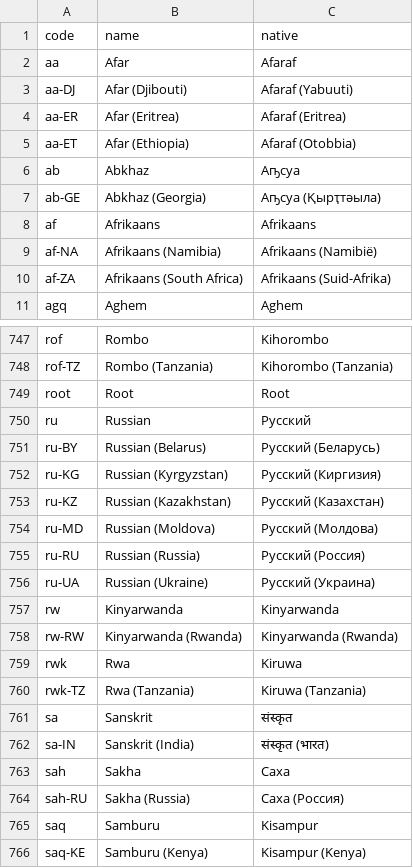
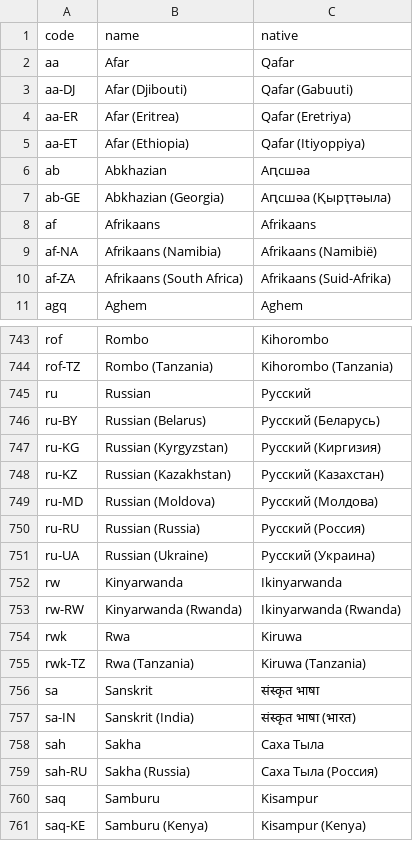
Before and after one commit to chensoft/geodb, a CSV file: datasets/language.csv, drawn as a sheet; only a part is shown, gaps mark what is left out; the diff covers the shown part only.

Commit message:
language: verify region name

```diff
--- a/datasets/language.csv
+++ b/datasets/language.csv
@@ -1,8 +1,8 @@
 code,name,native
-aa,Afar,Afaraf
-aa-DJ,Afar (Djibouti),Afaraf (Yabuuti)
-aa-ER,Afar (Eritrea),Afaraf (Eritrea)
-aa-ET,Afar (Ethiopia),Afaraf (Otobbia)
-ab,Abkhaz,Аҧсуа
-ab-GE,Abkhaz (Georgia),Аҧсуа (Қырҭтәыла)
+aa,Afar,Qafar
+aa-DJ,Afar (Djibouti),Qafar (Gabuuti)
+aa-ER,Afar (Eritrea),Qafar (Eretriya)
+aa-ET,Afar (Ethiopia),Qafar (Itiyoppiya)
+ab,Abkhazian,Аԥсшәа
+ab-GE,Abkhazian (Georgia),Аԥсшәа (Қырҭтәыла)
 af,Afrikaans,Afrikaans
@@ -748,18 +744,17 @@ rof,Rombo,Kihorombo
 rof-TZ,Rombo (Tanzania),Kihorombo (Tanzania)
-root,Root,Root
-ru,Russian,Русский
-ru-BY,Russian (Belarus),Русский (Беларусь)
-ru-KG,Russian (Kyrgyzstan),Русский (Киргизия)
-ru-KZ,Russian (Kazakhstan),Русский (Казахстан)
-ru-MD,Russian (Moldova),Русский (Молдова)
-ru-RU,Russian (Russia),Русский (Россия)
-ru-UA,Russian (Ukraine),Русский (Украина)
-rw,Kinyarwanda,Kinyarwanda
-rw-RW,Kinyarwanda (Rwanda),Kinyarwanda (Rwanda)
+ru,Russian,Pусский
+ru-BY,Russian (Belarus),Pусский (Беларусь)
+ru-KG,Russian (Kyrgyzstan),Pусский (Киргизия)
+ru-KZ,Russian (Kazakhstan),Pусский (Казахстан)
+ru-MD,Russian (Moldova),Pусский (Молдова)
+ru-RU,Russian (Russia),Pусский (Россия)
+ru-UA,Russian (Ukraine),Pусский (Украина)
+rw,Kinyarwanda,Ikinyarwanda
+rw-RW,Kinyarwanda (Rwanda),Ikinyarwanda (Rwanda)
 rwk,Rwa,Kiruwa
 rwk-TZ,Rwa (Tanzania),Kiruwa (Tanzania)
-sa,Sanskrit,संस्कृत
-sa-IN,Sanskrit (India),संस्कृत (भारत)
-sah,Sakha,Саха
-sah-RU,Sakha (Russia),Саха (Россия)
+sa,Sanskrit,संस्कृत भाषा
+sa-IN,Sanskrit (India),संस्कृत भाषा (भारत)
+sah,Sakha,Саха Тыла
+sah-RU,Sakha (Russia),Саха Тыла (Россия)
 saq,Samburu,Kisampur
```
Also changed, not shown: 4 removed rows and 122 edited cells elsewhere in this file, 2 other files.
